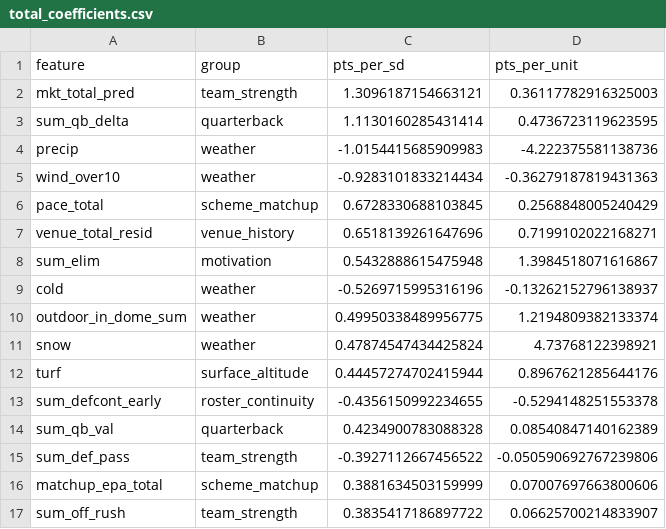
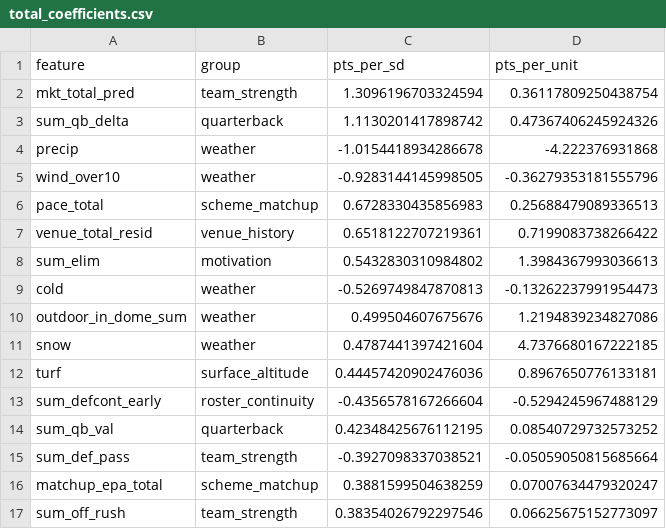
Before and after one commit to jferaz23/nfl-line-model, a CSV file: artifacts/total_coefficients.csv, drawn as a sheet; only a part is shown; the diff covers the shown part only.

```diff
--- a/artifacts/total_coefficients.csv
+++ b/artifacts/total_coefficients.csv
@@ -1,17 +1,17 @@
 feature,group,pts_per_sd,pts_per_unit
-mkt_total_pred,team_strength,1.3096187154663121,0.36117782916325003
-sum_qb_delta,quarterback,1.1130160285431414,0.4736723119623595
-precip,weather,-1.0154415685909983,-4.222375581138736
-wind_over10,weather,-0.9283101833214434,-0.36279187819431363
-pace_total,scheme_matchup,0.6728330688103845,0.2568848005240429
-venue_total_resid,venue_history,0.6518139261647696,0.7199102022168271
-sum_elim,motivation,0.5432888615475948,1.3984518071616867
-cold,weather,-0.5269715995316196,-0.13262152796138937
-outdoor_in_dome_sum,weather,0.49950338489956775,1.2194809382133374
-snow,weather,0.47874547434425824,4.73768122398921
-turf,surface_altitude,0.44457274702415944,0.8967621285644176
-sum_defcont_early,roster_continuity,-0.4356150992234655,-0.5294148251553378
-sum_qb_val,quarterback,0.4234900783088328,0.08540847140162389
-sum_def_pass,team_strength,-0.3927112667456522,-0.050590692767239806
-matchup_epa_total,scheme_matchup,0.3881634503159999,0.07007697663800606
-sum_off_rush,team_strength,0.3835417186897722,0.06625700214833907
+mkt_total_pred,team_strength,1.3096196703324594,0.36117809250438754
+sum_qb_delta,quarterback,1.1130201417898742,0.47367406245924326
+precip,weather,-1.0154418934286678,-4.222376931868
+wind_over10,weather,-0.9283144145998505,-0.36279353181555796
+pace_total,scheme_matchup,0.6728330435856983,0.25688479089336513
+venue_total_resid,venue_history,0.6518122707219361,0.7199083738266422
+sum_elim,motivation,0.5432830310984802,1.3984367993036613
+cold,weather,-0.5269749847870813,-0.13262237991954473
+outdoor_in_dome_sum,weather,0.499504607675676,1.2194839234827086
+snow,weather,0.4787441397421604,4.7376680167222185
+turf,surface_altitude,0.44457420902476036,0.8967650776133181
+sum_defcont_early,roster_continuity,-0.4356578167266604,-0.5294245967488129
+sum_qb_val,quarterback,0.42348425676112195,0.08540729732573252
+sum_def_pass,team_strength,-0.3927098337038521,-0.05059050815685664
+matchup_epa_total,scheme_matchup,0.3881599504638259,0.07007634479320247
+sum_off_rush,team_strength,0.38354026792297546,0.06625675152773097
```
Also changed, not shown: 60 edited cells elsewhere in this file, artifacts/kalshi/kalshi_nfl.csv, artifacts/lines/espn_lines.csv, 8 other files.
